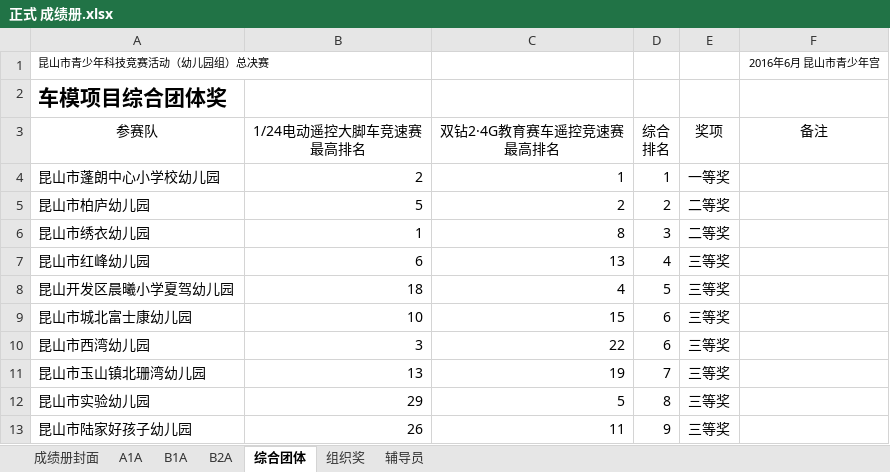
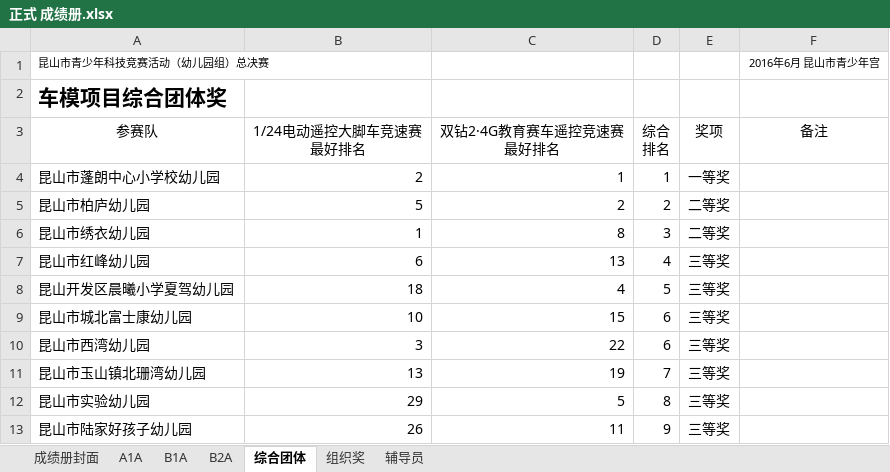
Before and after one commit to ksgujie/MatchScores_2.0, an Excel workbook: 2016昆山幼儿园科技/正式 成绩册.xlsx, sheet 综合团体, drawn as a sheet; values as stored, in another font and other column widths than the file's, no borders; ↵ is a line break in a cell; the diff names each change by its address in the sheet, - before the commit and + after, or states it on an @@ line.

```diff
--- a/2016昆山幼儿园科技/正式 成绩册.xlsx (sheet 综合团体)
+++ b/2016昆山幼儿园科技/正式 成绩册.xlsx (sheet 综合团体)
-B3: 1/24电动遥控大脚车竞速赛 ↵ 最高排名
+B3: 1/24电动遥控大脚车竞速赛 ↵ 最好排名
-C3: 双钻2·4G教育赛车遥控竞速赛 ↵ 最高排名
+C3: 双钻2·4G教育赛车遥控竞速赛 ↵ 最好排名
```
Also changed, not shown: 2016昆山幼儿园科技/模板/成绩册模板.xlsx, 2016昆山幼儿园科技/模板/裁判用表模板.xlsx, 6 other files.
